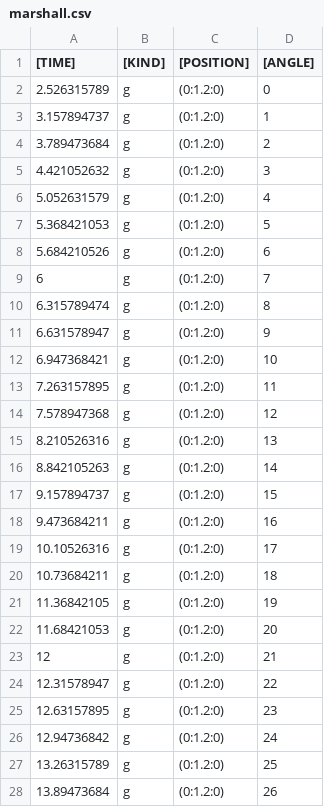
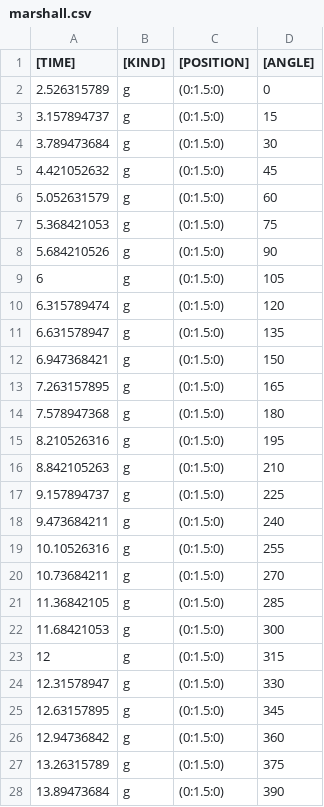
Before and after one commit to mumiroMurorin/Graduation, a CSV file: Assets/CSV/marshall.csv, drawn as a sheet; only a part is shown; the diff covers the shown part only.

```diff
--- a/Assets/CSV/marshall.csv
+++ b/Assets/CSV/marshall.csv
@@ -1,28 +1,28 @@
 [TIME],[KIND],[POSITION],[ANGLE]
-2.526315789,g,(0:1.2:0),0
-3.157894737,g,(0:1.2:0),1
-3.789473684,g,(0:1.2:0),2
-4.421052632,g,(0:1.2:0),3
-5.052631579,g,(0:1.2:0),4
-5.368421053,g,(0:1.2:0),5
-5.684210526,g,(0:1.2:0),6
-6,g,(0:1.2:0),7
-6.315789474,g,(0:1.2:0),8
-6.631578947,g,(0:1.2:0),9
-6.947368421,g,(0:1.2:0),10
-7.263157895,g,(0:1.2:0),11
-7.578947368,g,(0:1.2:0),12
-8.210526316,g,(0:1.2:0),13
-8.842105263,g,(0:1.2:0),14
-9.157894737,g,(0:1.2:0),15
-9.473684211,g,(0:1.2:0),16
-10.10526316,g,(0:1.2:0),17
-10.73684211,g,(0:1.2:0),18
-11.36842105,g,(0:1.2:0),19
-11.68421053,g,(0:1.2:0),20
-12,g,(0:1.2:0),21
-12.31578947,g,(0:1.2:0),22
-12.63157895,g,(0:1.2:0),23
-12.94736842,g,(0:1.2:0),24
-13.26315789,g,(0:1.2:0),25
-13.89473684,g,(0:1.2:0),26
+2.526315789,g,(0:1.5:0),0
+3.157894737,g,(0:1.5:0),15
+3.789473684,g,(0:1.5:0),30
+4.421052632,g,(0:1.5:0),45
+5.052631579,g,(0:1.5:0),60
+5.368421053,g,(0:1.5:0),75
+5.684210526,g,(0:1.5:0),90
+6,g,(0:1.5:0),105
+6.315789474,g,(0:1.5:0),120
+6.631578947,g,(0:1.5:0),135
+6.947368421,g,(0:1.5:0),150
+7.263157895,g,(0:1.5:0),165
+7.578947368,g,(0:1.5:0),180
+8.210526316,g,(0:1.5:0),195
+8.842105263,g,(0:1.5:0),210
+9.157894737,g,(0:1.5:0),225
+9.473684211,g,(0:1.5:0),240
+10.10526316,g,(0:1.5:0),255
+10.73684211,g,(0:1.5:0),270
+11.36842105,g,(0:1.5:0),285
+11.68421053,g,(0:1.5:0),300
+12,g,(0:1.5:0),315
+12.31578947,g,(0:1.5:0),330
+12.63157895,g,(0:1.5:0),345
+12.94736842,g,(0:1.5:0),360
+13.26315789,g,(0:1.5:0),375
+13.89473684,g,(0:1.5:0),390
```
Also changed, not shown: 104 edited cells elsewhere in this file, 5 other files.
